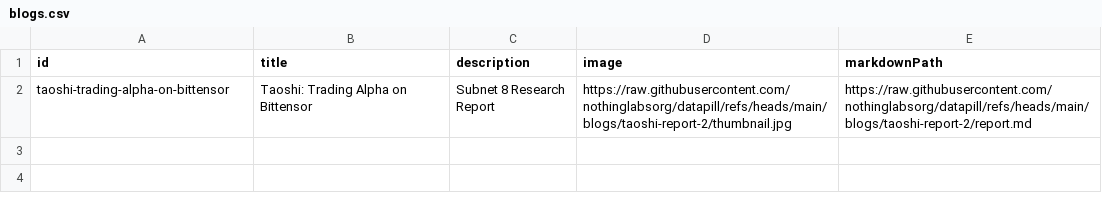
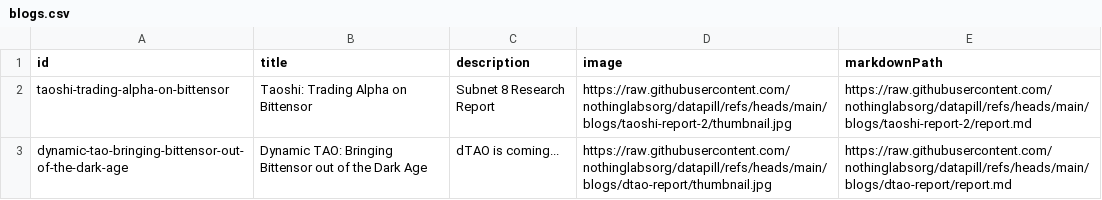
Before and after one commit to nothinglabsorg/datapill, a CSV file: blogs.csv, drawn as a sheet; the diff names each change by its address in the sheet, - before the commit and + after, or states it on an @@ line.

Commit message:
add dtao-report

```diff
--- a/blogs.csv
+++ b/blogs.csv
+row 3: dynamic-tao-bringing-bittensor-out-of-the-dark-age | Dynamic TAO: Bringing Bittensor out of the Dark Age | dTAO is coming... | https://raw.githubusercontent.com/nothinglabsorg/datapill/refs/heads/main/blogs/dtao-report/thumbnail.jpg | https://raw.githubusercontent.com/nothinglabsorg/datapill/refs/heads/main/blogs/dtao-report/report.md
```
Also changed, not shown: 2 other files.
